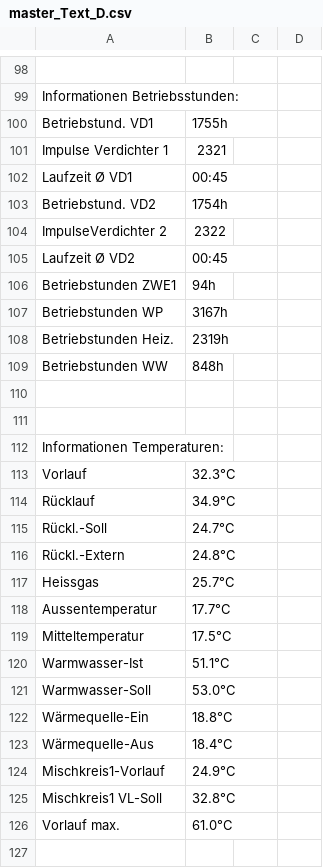
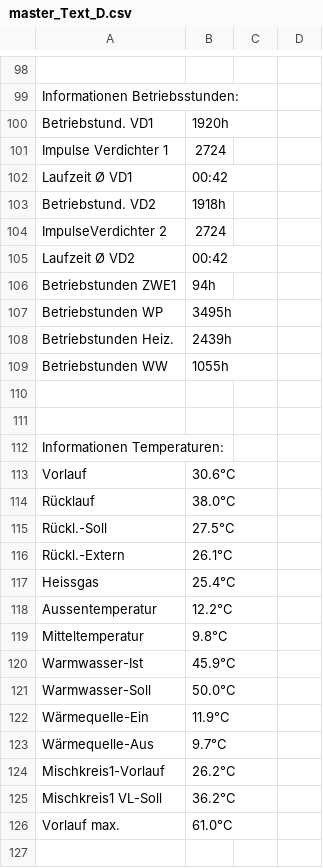
Before and after one commit to JohnApps/meterreadings, a CSV file: master_Text_D.csv, drawn as a sheet; only a part is shown, gaps mark what is left out; the diff covers the shown part only; the diff names each change by its address in the sheet, - before the commit and + after, or states it on an @@ line.

Commit message:
2018-10-20 version
Downloaded from LUXTRONIK

```diff
--- a/master_Text_D.csv
+++ b/master_Text_D.csv
-B100: 1755h
+B100: 1920h
-B101: 2321
+B101: 2724
-B102: 00:45
+B102: 00:42
-B103: 1754h
+B103: 1918h
-B104: 2322
+B104: 2724
-B105: 00:45
+B105: 00:42
-B107: 3167h
+B107: 3495h
-B108: 2319h
+B108: 2439h
-B109: 848h
+B109: 1055h
-B113: 32.3°C
+B113: 30.6°C
-B114: 34.9°C
+B114: 38.0°C
-B115: 24.7°C
+B115: 27.5°C
-B116: 24.8°C
+B116: 26.1°C
-B117: 25.7°C
+B117: 25.4°C
-B118: 17.7°C
+B118: 12.2°C
-B119: 17.5°C
+B119: 9.8°C
-B120: 51.1°C
+B120: 45.9°C
-B121: 53.0°C
+B121: 50.0°C
-B122: 18.8°C
+B122: 11.9°C
-B123: 18.4°C
+B123: 9.7°C
-B124: 24.9°C
+B124: 26.2°C
-B125: 32.8°C
+B125: 36.2°C
```
Also changed, not shown: 1 added row, 1 removed row and 6 edited cells elsewhere in this file.
